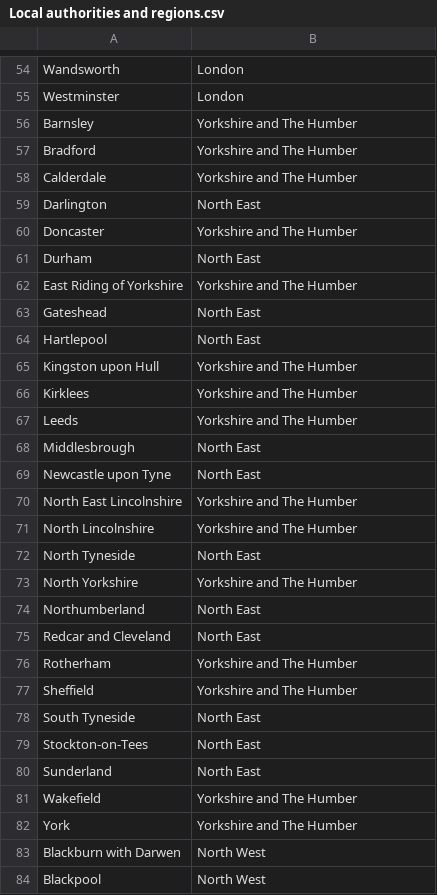
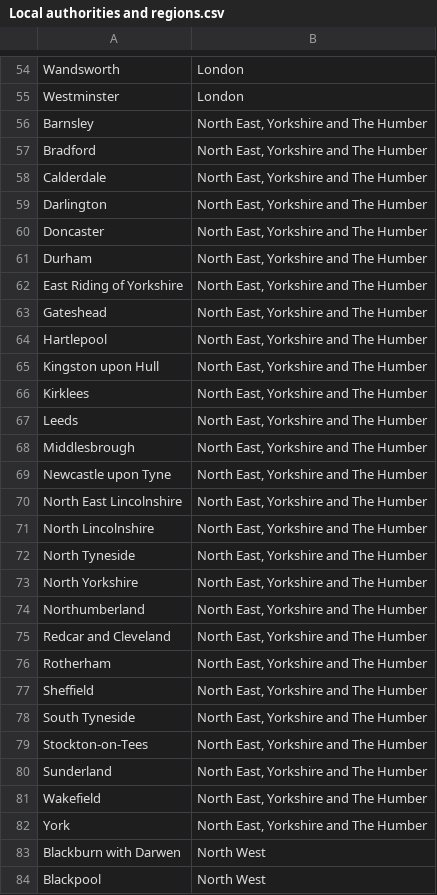
Before and after one commit to data-to-insight/patch, a CSV file: apps/007_ofsted_market_analysis/Local authorities and regions.csv, drawn as a sheet; only a part is shown, gaps mark what is left out.

Commit message:
updated local authorities/regions file in ofsted market analysis

```diff
--- a/apps/007_ofsted_market_analysis/Local authorities and regions.csv
+++ b/apps/007_ofsted_market_analysis/Local authorities and regions.csv
@@ -55,29 +55,29 @@ Wandsworth,London
 Westminster,London
-Barnsley,"Yorkshire and The Humber"
-Bradford," Yorkshire and The Humber"
-Calderdale,"Yorkshire and The Humber"
-Darlington,"North East"
-Doncaster,"Yorkshire and The Humber"
-Durham,"North East"
-East Riding of Yorkshire,"Yorkshire and The Humber"
-Gateshead,"North East"
-Hartlepool,"North East"
-Kingston upon Hull,"Yorkshire and The Humber"
-Kirklees,"Yorkshire and The Humber"
-Leeds,"Yorkshire and The Humber"
-Middlesbrough,"North East"
-Newcastle upon Tyne,"North East"
-North East Lincolnshire,"Yorkshire and The Humber"
-North Lincolnshire,"Yorkshire and The Humber"
-North Tyneside,"North East"
-North Yorkshire,"Yorkshire and The Humber"
-Northumberland,"North East"
-Redcar and Cleveland,"North East"
-Rotherham,"Yorkshire and The Humber"
-Sheffield,"Yorkshire and The Humber"
-South Tyneside,"North East"
-Stockton-on-Tees,"North East"
-Sunderland,"North East"
-Wakefield,"Yorkshire and The Humber"
-York,"Yorkshire and The Humber"
+Barnsley,"North East, Yorkshire and The Humber"
+Bradford,"North East, Yorkshire and The Humber"
+Calderdale,"North East, Yorkshire and The Humber"
+Darlington,"North East, Yorkshire and The Humber"
+Doncaster,"North East, Yorkshire and The Humber"
+Durham,"North East, Yorkshire and The Humber"
+East Riding of Yorkshire,"North East, Yorkshire and The Humber"
+Gateshead,"North East, Yorkshire and The Humber"
+Hartlepool,"North East, Yorkshire and The Humber"
+Kingston upon Hull,"North East, Yorkshire and The Humber"
+Kirklees,"North East, Yorkshire and The Humber"
+Leeds,"North East, Yorkshire and The Humber"
+Middlesbrough,"North East, Yorkshire and The Humber"
+Newcastle upon Tyne,"North East, Yorkshire and The Humber"
+North East Lincolnshire,"North East, Yorkshire and The Humber"
+North Lincolnshire,"North East, Yorkshire and The Humber"
+North Tyneside,"North East, Yorkshire and The Humber"
+North Yorkshire,"North East, Yorkshire and The Humber"
+Northumberland,"North East, Yorkshire and The Humber"
+Redcar and Cleveland,"North East, Yorkshire and The Humber"
+Rotherham,"North East, Yorkshire and The Humber"
+Sheffield,"North East, Yorkshire and The Humber"
+South Tyneside,"North East, Yorkshire and The Humber"
+Stockton-on-Tees,"North East, Yorkshire and The Humber"
+Sunderland,"North East, Yorkshire and The Humber"
+Wakefield,"North East, Yorkshire and The Humber"
+York,"North East, Yorkshire and The Humber"
 Blackburn with Darwen,North West
```
